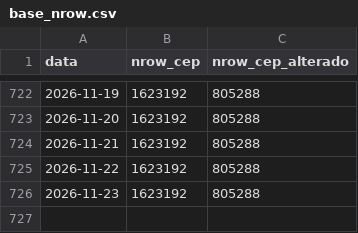
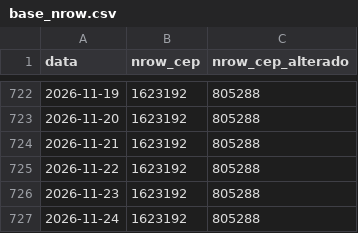
Before and after one commit to filipemsc/cep_brasil, a CSV file: base_nrow.csv, drawn as a sheet; only a part is shown, gaps mark what is left out.

```diff
--- a/base_nrow.csv
+++ b/base_nrow.csv
@@ -726 +726,2 @@
 "2026-11-23",1623192,805288
+"2026-11-24",1623192,805288
```
